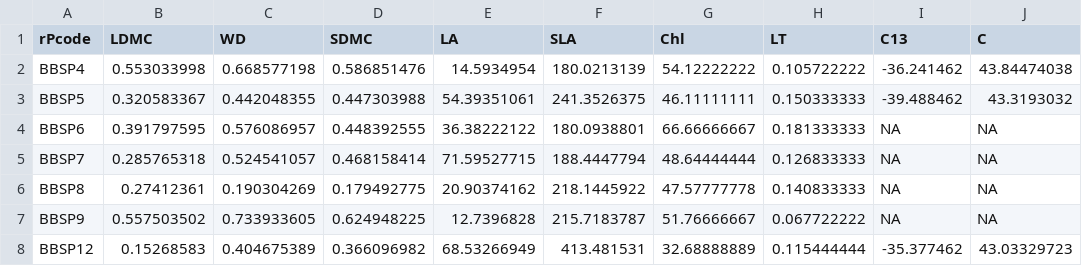
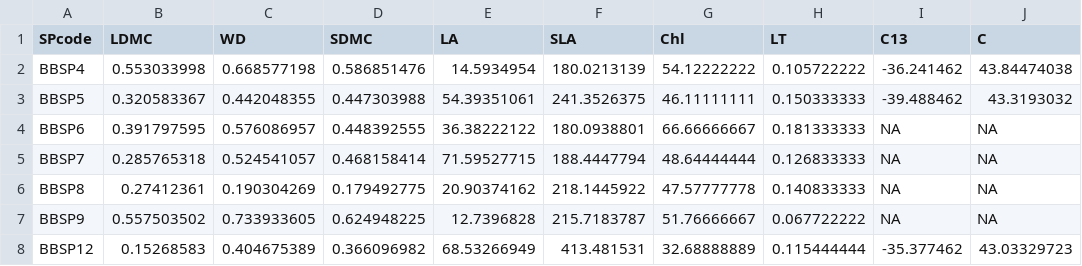
Before and after one commit to mattocci27/trait-ndd, a CSV file: data-raw/trait_sp_code.csv, drawn as a sheet; only a part is shown; the diff names each change by its address in the sheet, - before the commit and + after, or states it on an @@ line.

```diff
--- a/data-raw/trait_sp_code.csv
+++ b/data-raw/trait_sp_code.csv
-A1: rPcode
+A1: SPcode
```
Also changed, not shown: 21 other files.
